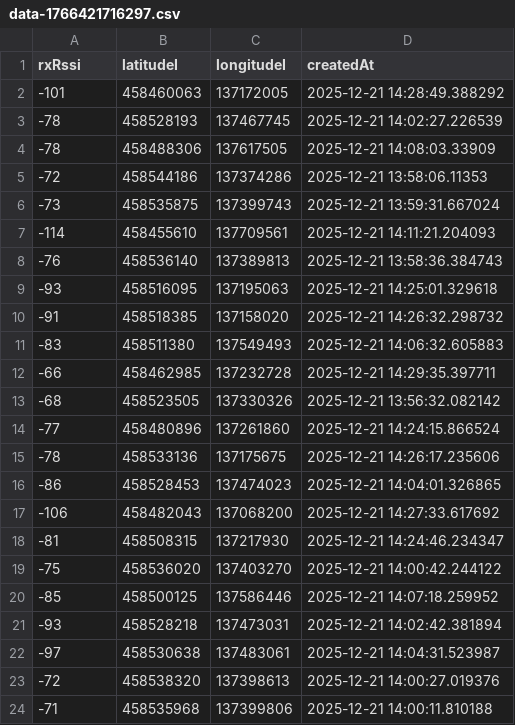
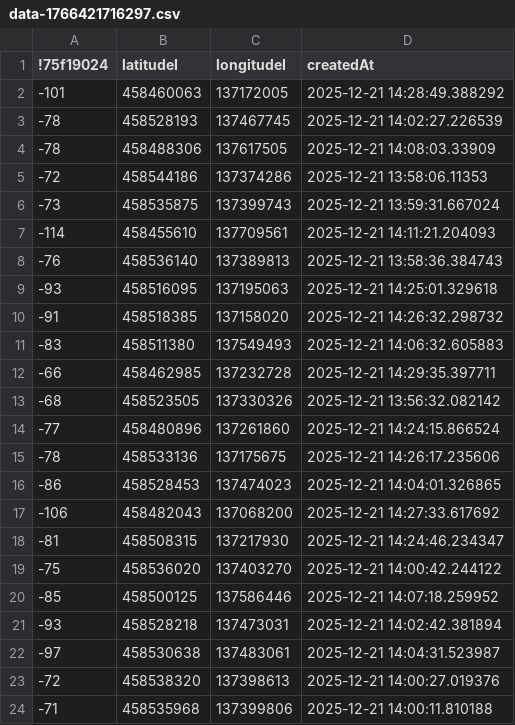
Before and after one commit to KomelT/rf-site-planner, a CSV file: analyze/2025_12_21_1_point_Skrbina/data-1766421716297.csv, drawn as a sheet.

Commit message:
Update analyze

```diff
--- a/analyze/2025_12_21_1_point_Skrbina/data-1766421716297.csv
+++ b/analyze/2025_12_21_1_point_Skrbina/data-1766421716297.csv
@@ -1,2 +1,2 @@
-"rxRssi","latitudeI","longitudeI","createdAt"
+"!75f19024","latitudeI","longitudeI","createdAt"
 -101,"458460063","137172005","2025-12-21 14:28:49.388292"
```
Also changed, not shown: 23 other files.
